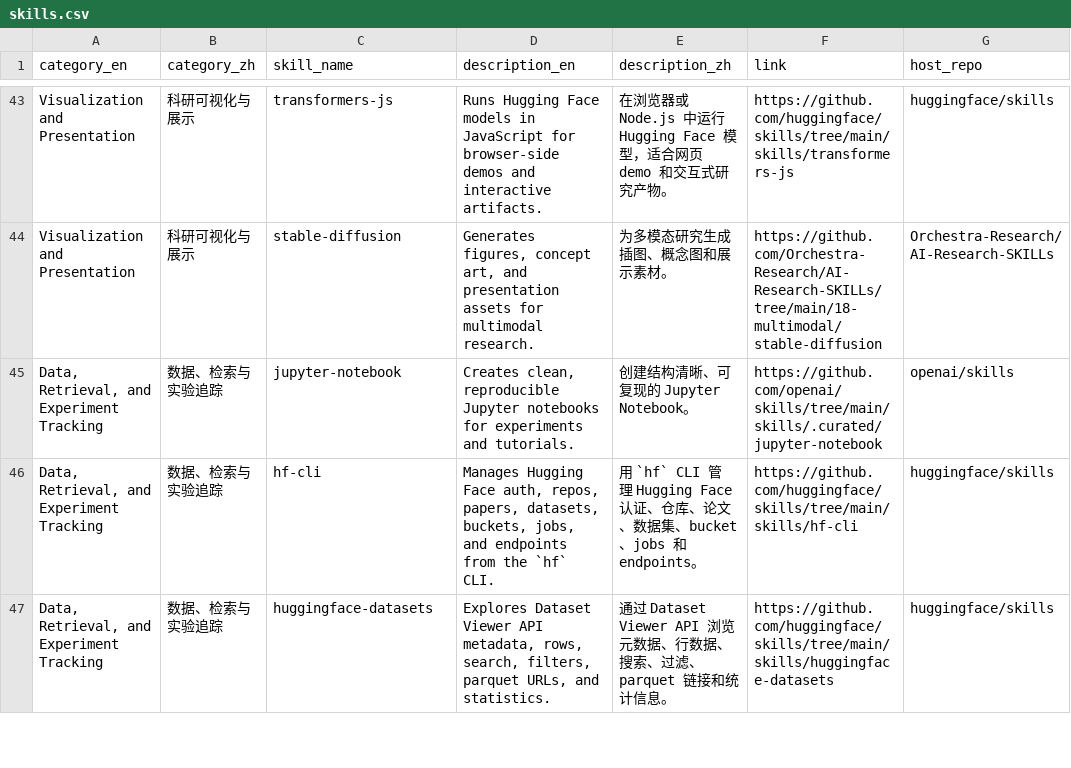
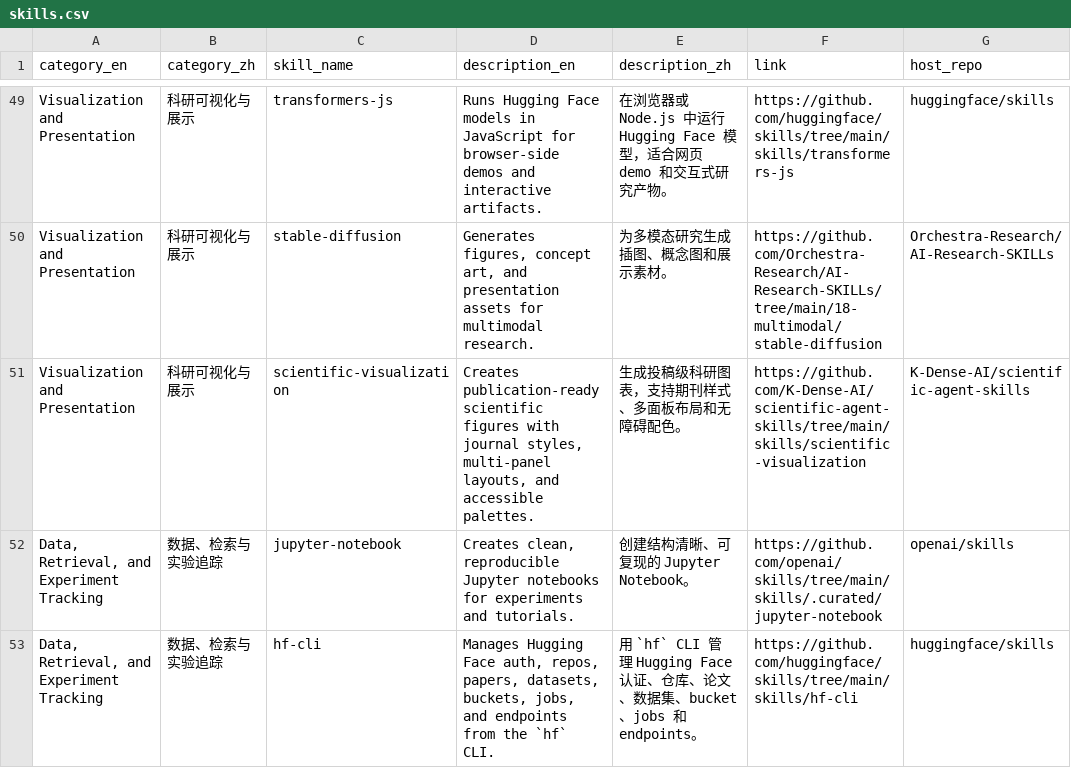
Before and after one commit to Epsilon617/Codex-Academic-Skills, a CSV file: data/skills.csv, drawn as a sheet; only a part is shown, gaps mark what is left out; the shorter side is filled out with more unchanged rows; the diff covers the shown part only.

Commit message:
Refresh curated skills

```diff
--- a/data/skills.csv
+++ b/data/skills.csv
@@ -44,2 +50,3 @@ Visualization and Presentation,科研可视化与展示,transformers-js,Runs Hug
 Visualization and Presentation,科研可视化与展示,stable-diffusion,"Generates figures, concept art, and presentation assets for multimodal research.",为多模态研究生成插图、概念图和展示素材。,https://github.com/Orchestra-Research/AI-Research-SKILLs/tree/main/18-multimodal/stable-diffusion,Orchestra-Research/AI-Research-SKILLs
+Visualization and Presentation,科研可视化与展示,scientific-visualization,"Creates publication-ready scientific figures with journal styles, multi-panel layouts, and accessible palettes.",生成投稿级科研图表，支持期刊样式、多面板布局和无障碍配色。,https://github.com/K-Dense-AI/scientific-agent-skills/tree/main/skills/scientific-visualization,K-Dense-AI/scientific-agent-skills
 "Data, Retrieval, and Experiment Tracking",数据、检索与实验追踪,jupyter-notebook,"Creates clean, reproducible Jupyter notebooks for experiments and tutorials.",创建结构清晰、可复现的 Jupyter Notebook。,https://github.com/openai/skills/tree/main/skills/.curated/jupyter-notebook,openai/skills
```
Also changed, not shown: 10 added rows and 1 removed row elsewhere in this file, 2 other files.
